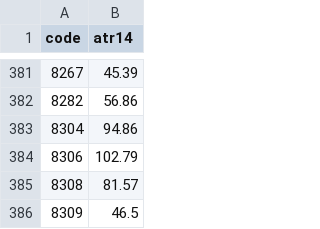
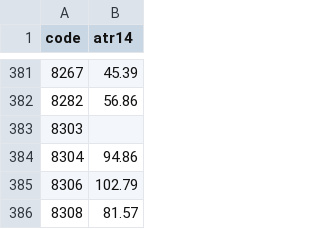
Before and after one commit to yoshiknz-sys/tmap-k7x9, a CSV file: atr.csv, drawn as a sheet; only a part is shown, gaps mark what is left out; the shorter side is filled out with more unchanged rows; the diff names each change by its address in the sheet, - before the commit and + after, or states it on an @@ line.

Commit message:
update atr

```diff
--- a/atr.csv
+++ b/atr.csv
+row 383: 8303
```
